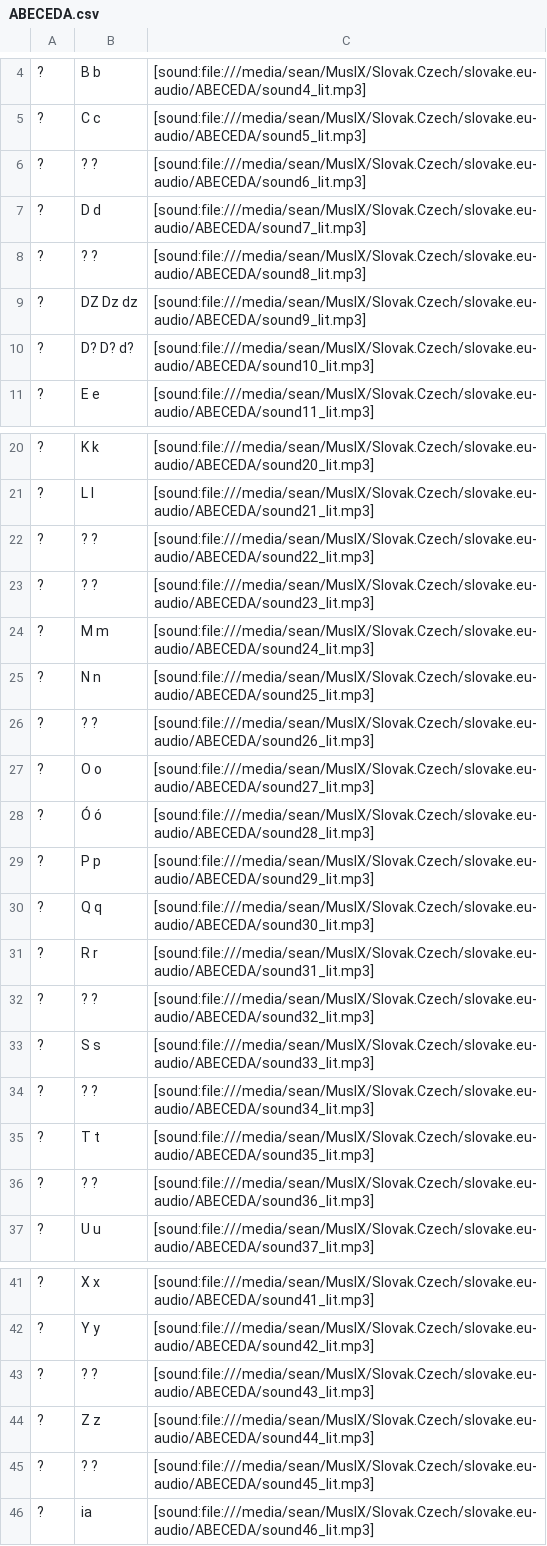
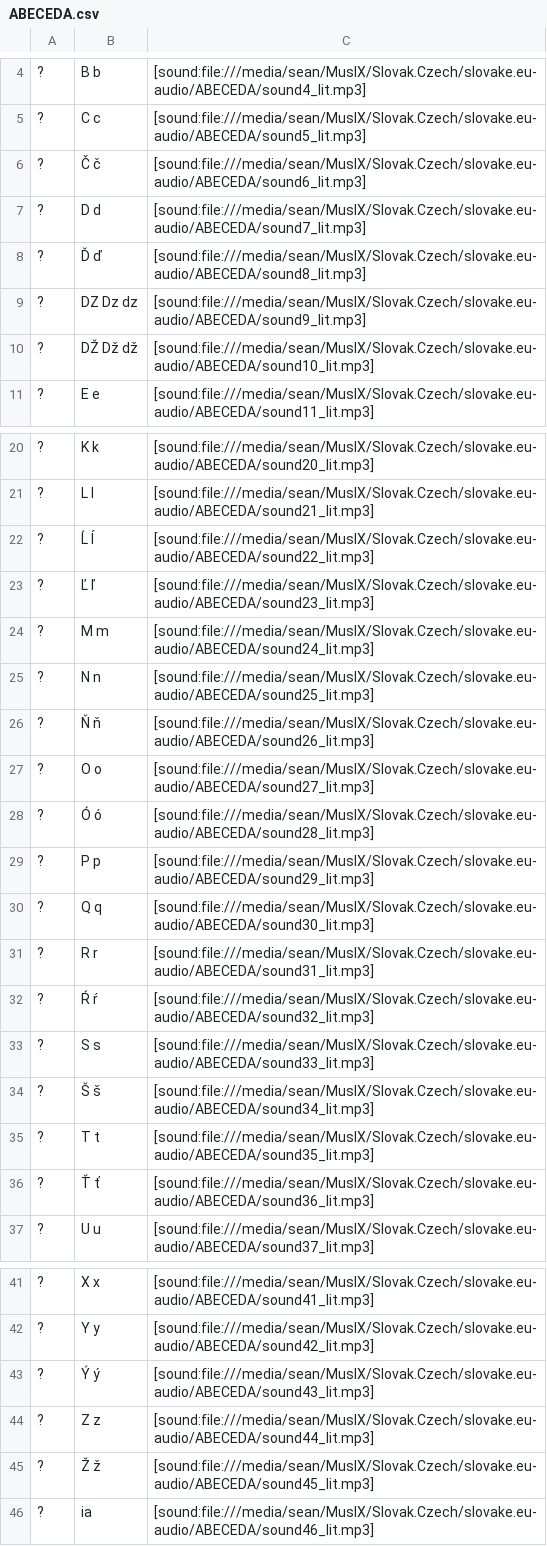
Before and after one commit to evilusean/Pysean, a CSV file: Sean/Slovak/ABECEDA.csv, drawn as a sheet; only a part is shown, gaps mark what is left out; the diff names each change by its address in the sheet, - before the commit and + after, or states it on an @@ line.

Commit message:
added Anki Audio Puller
slovak audio puller and CSV writer for Anki deck CreaSean

```diff
--- a/Sean/Slovak/ABECEDA.csv
+++ b/Sean/Slovak/ABECEDA.csv
-B6: ? ?
+B6: Č č
-B8: ? ?
+B8: Ď ď
-B10: D? D? d?
+B10: DŽ Dž dž
-B22: ? ?
+B22: Ĺ ĺ
-B23: ? ?
+B23: Ľ ľ
-B26: ? ?
+B26: Ň ň
-B32: ? ?
+B32: Ŕ ŕ
-B34: ? ?
+B34: Š š
-B36: ? ?
+B36: Ť ť
-B43: ? ?
+B43: Ý ý
-B45: ? ?
+B45: Ž ž
```
Also changed, not shown: 2 other files.
